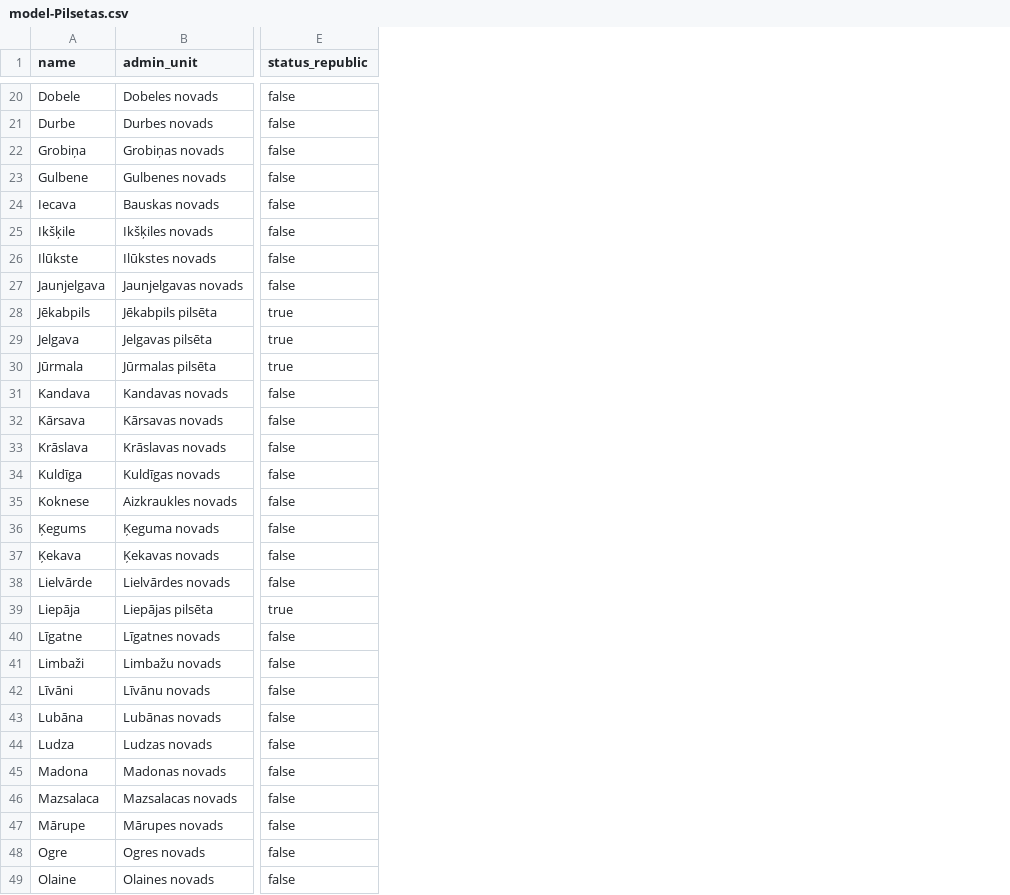
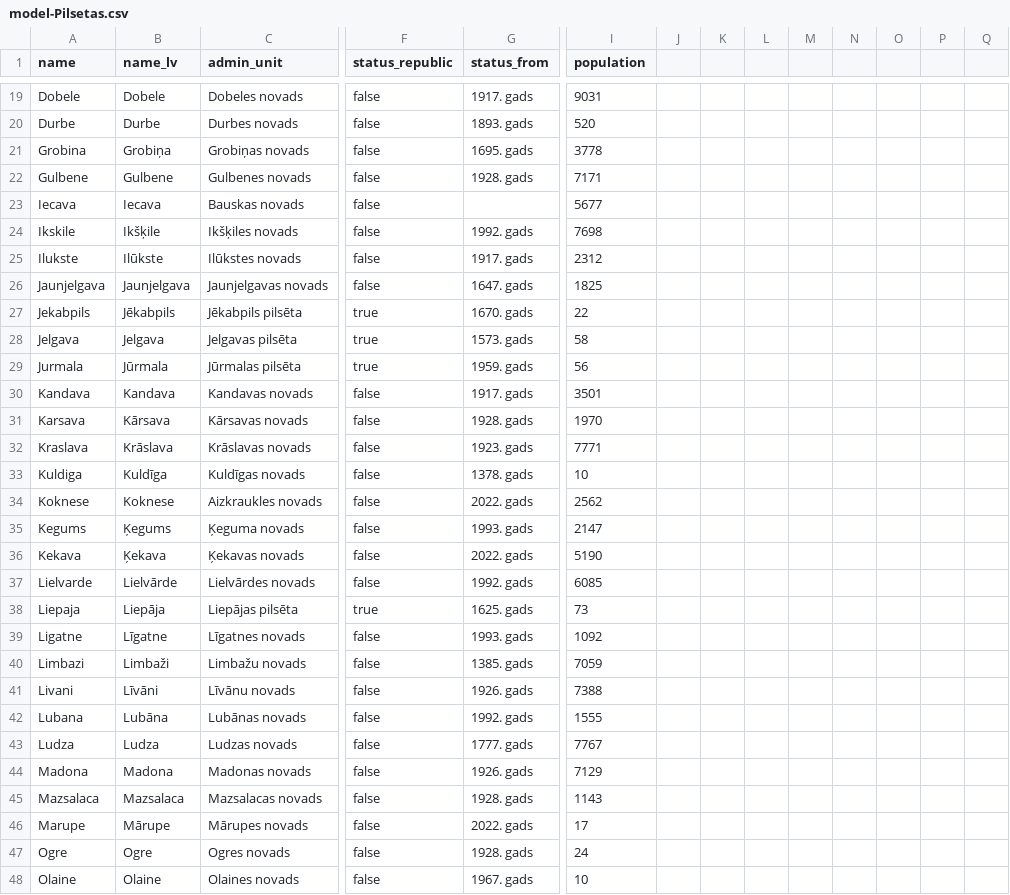
Before and after one commit to svolochj/LVPilsetas, a CSV file: db/data/model-Pilsetas.csv, drawn as a sheet; only a part is shown, gaps mark what is left out; addresses are those after the commit; the diff covers the shown part only; the diff names each change by its address in the sheet, - before the commit and + after, or states it on an @@ line.

```diff
--- a/db/data/model-Pilsetas.csv
+++ b/db/data/model-Pilsetas.csv
+column B (name_lv), rows 19-48: Dobele | Durbe | Grobiņa | Gulbene | Iecava | Ikšķile | Ilūkste | Jaunjelgava | Jēkabpils | Jelgava | Jūrmala | Kandava | Kārsava | Krāslava | Kuldīga | Koknese | Ķegums | Ķekava | Lielvārde | Liepāja | Līgatne | Limbaži | Līvāni | Lubāna | Ludza | Madona | Mazsalaca | Mārupe | Ogre | Olaine
+column G (status_from), rows 19-48: 1917. gads | 1893. gads | 1695. gads | 1928. gads |  | 1992. gads | 1917. gads | 1647. gads | 1670. gads | 1573. gads | 1959. gads | 1917. gads | 1928. gads | 1923. gads | 1378. gads | 2022. gads | 1993. gads | 2022. gads | 1992. gads | 1625. gads | 1993. gads | 1385. gads | 1926. gads | 1992. gads | 1777. gads | 1926. gads | 1928. gads | 2022. gads | 1928. gads | 1967. gads
+column I (population), rows 19-48: 9031 | 520 | 3778 | 7171 | 5677 | 7698 | 2312 | 1825 | 22 | 58 | 56 | 3501 | 1970 | 7771 | 10 | 2562 | 2147 | 5190 | 6085 | 73 | 1092 | 7059 | 7388 | 1555 | 7767 | 7129 | 1143 | 17 | 24 | 10
+column J, empty
+column K, empty
+column L, empty
+column M, empty
+column N, empty
+column O, empty
+column P, empty
+column Q, empty
-A21 (name): Grobiņa
+A21 (name): Grobina
-A24 (name): Ikšķile
+A24 (name): Ikskile
-A25 (name): Ilūkste
+A25 (name): Ilukste
-A27 (name): Jēkabpils
+A27 (name): Jekabpils
-A29 (name): Jūrmala
+A29 (name): Jurmala
-A31 (name): Kārsava
+A31 (name): Karsava
-A32 (name): Krāslava
+A32 (name): Kraslava
-A33 (name): Kuldīga
+A33 (name): Kuldiga
-A35 (name): Ķegums
+A35 (name): Kegums
-A36 (name): Ķekava
+A36 (name): Kekava
-A37 (name): Lielvārde
+A37 (name): Lielvarde
-A38 (name): Liepāja
+A38 (name): Liepaja
-A39 (name): Līgatne
+A39 (name): Ligatne
-A40 (name): Limbaži
+A40 (name): Limbazi
-A41 (name): Līvāni
+A41 (name): Livani
-A42 (name): Lubāna
+A42 (name): Lubana
-A46 (name): Mārupe
+A46 (name): Marupe
```
Also changed, not shown: 1 removed row and 20 edited cells elsewhere in this file, 16 other files.
